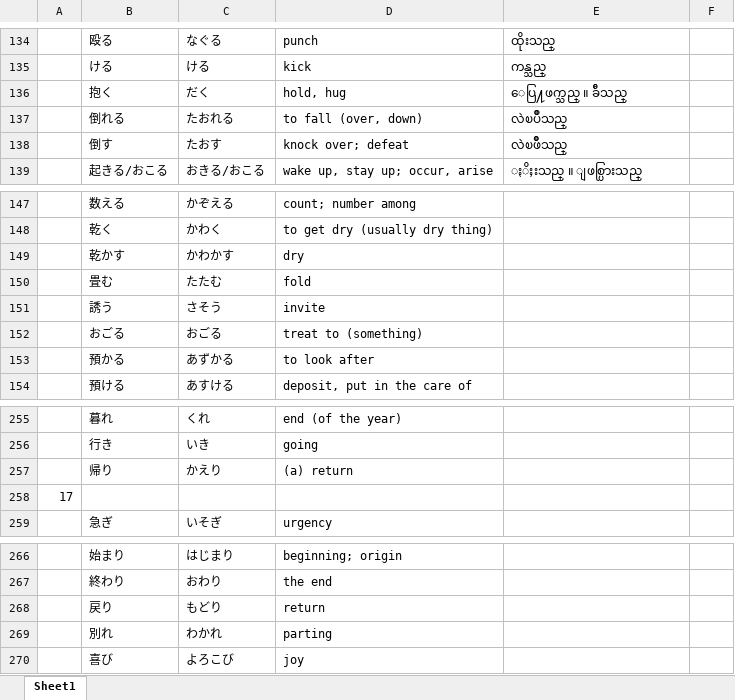
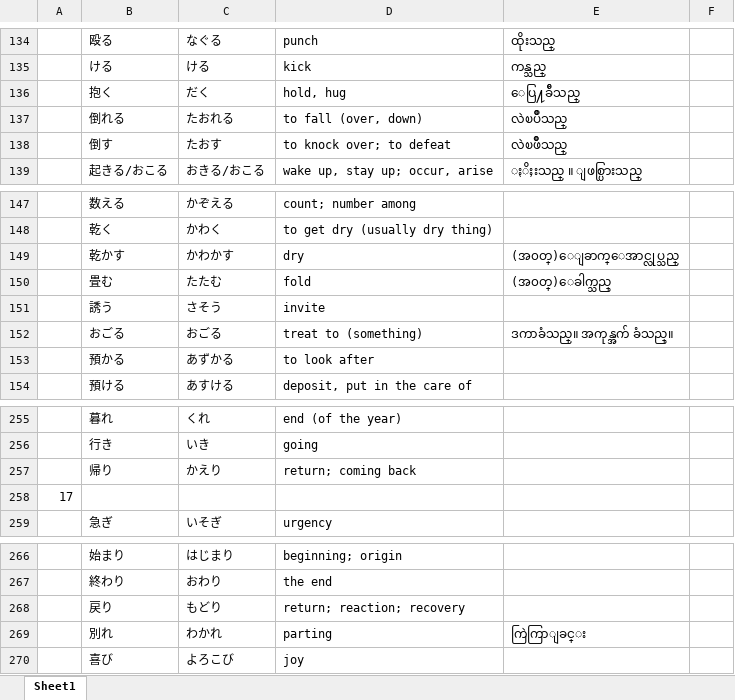
Before and after one commit to zawtunlatt/memrise-japanese-courses, an Excel workbook: created/memrise-mimikara-oboeru-N3-Vocab.xlsx, sheet Sheet1, drawn as a sheet; only a part is shown, gaps mark what is left out; values as stored, in another font and other column widths than the file's, no borders; the diff covers the shown part only; the diff names each change by its address in the sheet, - before the commit and + after, or states it on an @@ line.

```diff
--- a/created/memrise-mimikara-oboeru-N3-Vocab.xlsx (sheet Sheet1)
+++ b/created/memrise-mimikara-oboeru-N3-Vocab.xlsx (sheet Sheet1)
-E136: ေပြ႔ဖက္သည္ ။ ခ်ီသည္
+E136: ေပြ႔ခ်ီသည္
-D138: knock over; defeat
+D138: to knock over; to defeat
-E149: (empty)
+E149: (အ၀တ္)ေျခာက္ေအာင္လုပ္သည္
-E150: (empty)
+E150: (အ၀တ္)ေခါက္သည္
-E152: (empty)
+E152: ဒကာခံသည္။ အကုန္အက် ခံသည္။
-D257: (a) return
+D257: return; coming back
-D268: return
+D268: return; reaction; recovery
-E269: (empty)
+E269: ကြဲကြာျခင္း
```
Also changed, not shown: 14 edited cells elsewhere in this sheet.
